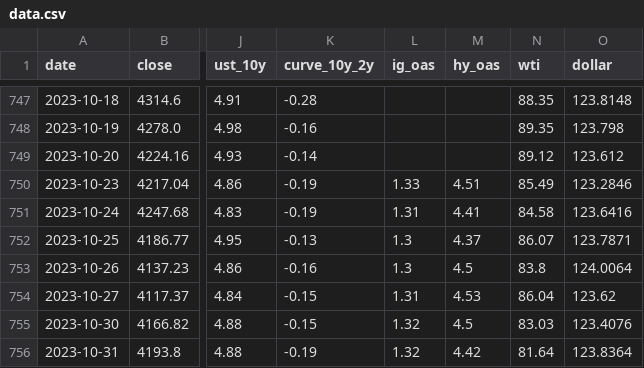
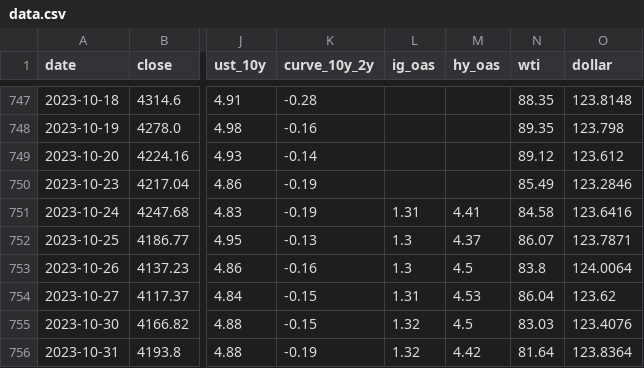
Before and after one commit to rbarrios815/rfup-public-market-signal-lab, a CSV file: docs/data/data.csv, drawn as a sheet; only a part is shown, gaps mark what is left out; the diff names each change by its address in the sheet, - before the commit and + after, or states it on an @@ line.

```diff
--- a/docs/data/data.csv
+++ b/docs/data/data.csv
-L750 (ig_oas): 1.33
+L750 (ig_oas): (empty)
-M750 (hy_oas): 4.51
+M750 (hy_oas): (empty)
```
Also changed, not shown: docs/data/ablation.csv, docs/data/backtest.csv, 5 other files.
